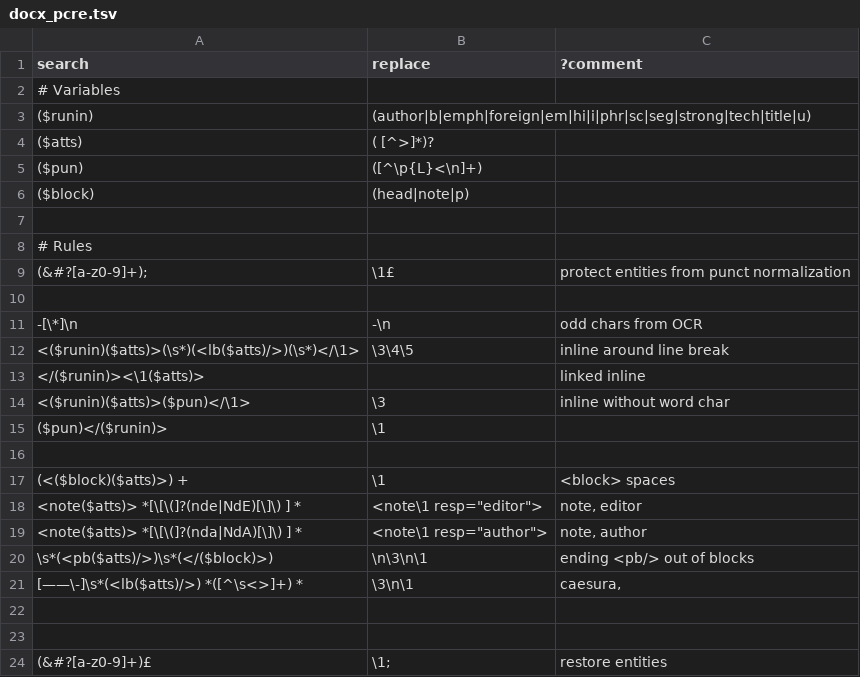
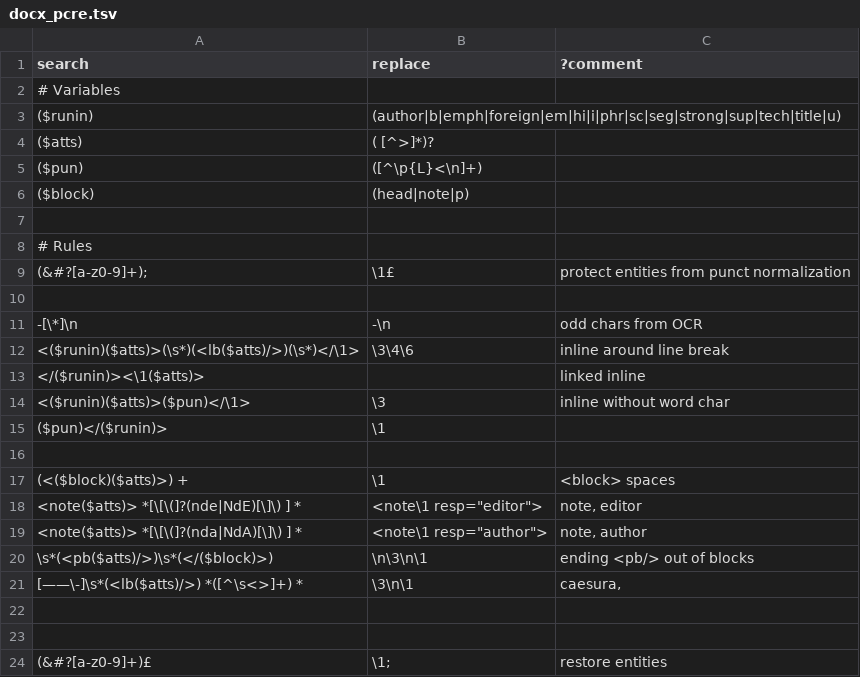
Before and after one commit to oeuvres/teinte, a TSV file: xsl/docx/docx_pcre.tsv, drawn as a sheet.

Commit message:
local pcre

```diff
--- a/xsl/docx/docx_pcre.tsv
+++ b/xsl/docx/docx_pcre.tsv
@@ -2,3 +2,3 @@ search	replace	?comment
 # Variables		
-($runin)	(author|b|emph|foreign|em|hi|i|phr|sc|seg|strong|tech|title|u)	
+($runin)	(author|b|emph|foreign|em|hi|i|phr|sc|seg|strong|sup|tech|title|u)	
 ($atts)	( [^>]*)?	
@@ -11,3 +11,3 @@ search	replace	?comment
 -[\*]\n	-\n	odd chars from OCR
-<($runin)($atts)>(\s*)(<lb($atts)/>)(\s*)</\1>	\3\4\5	inline around line break
+<($runin)($atts)>(\s*)(<lb($atts)/>)(\s*)</\1>	\3\4\6	inline around line break
 </($runin)><\1($atts)>		linked inline
```
Also changed, not shown: 5 other files.
